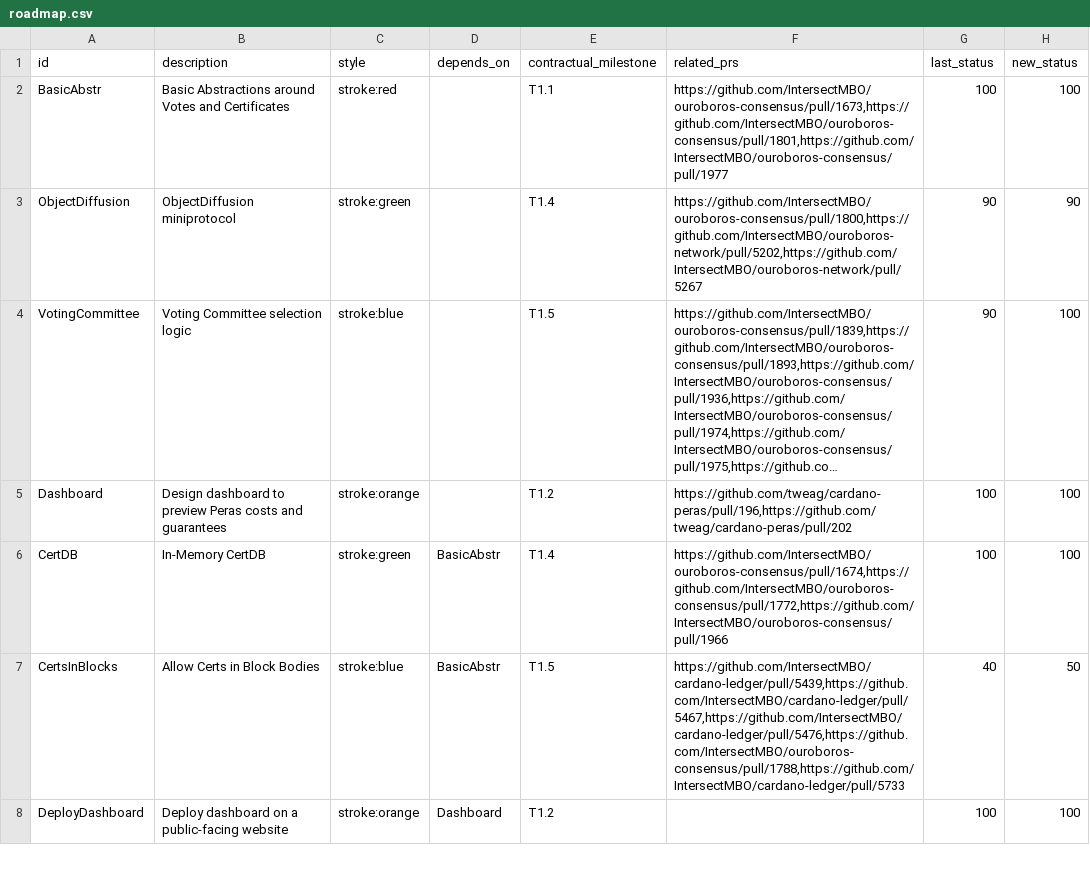
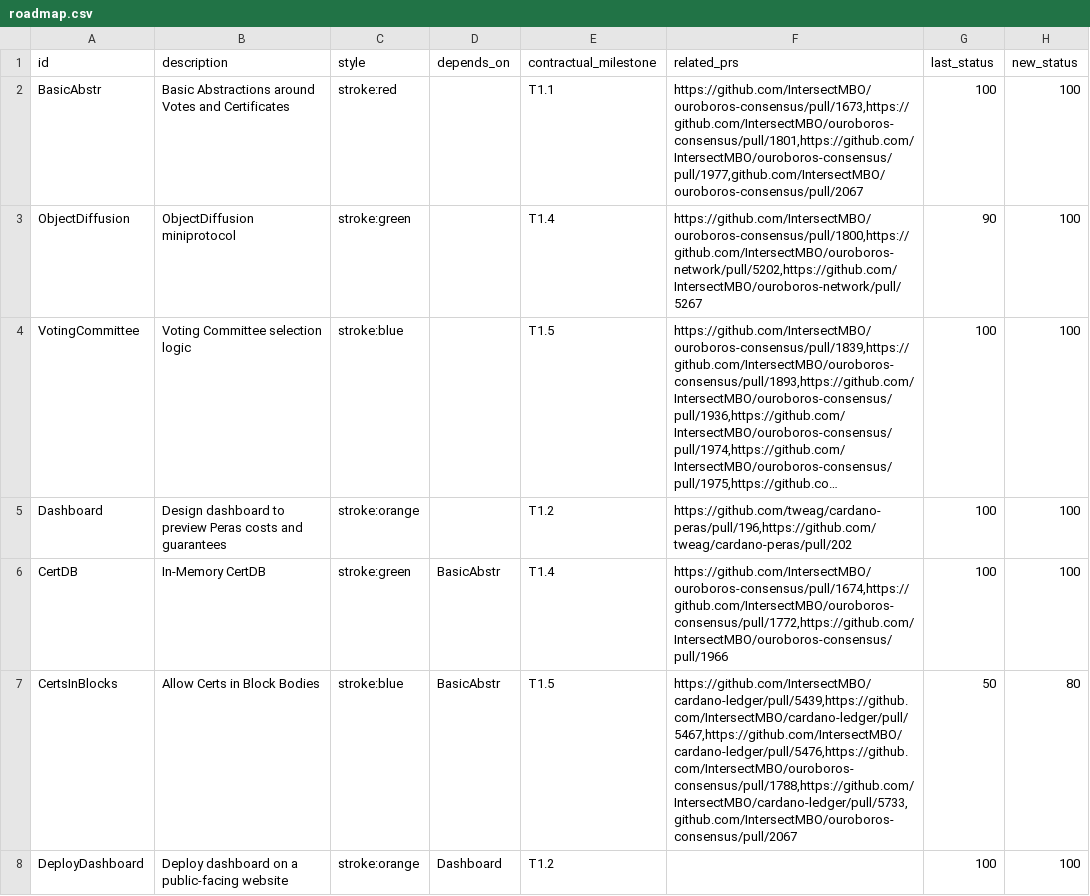
Before and after one commit to tweag/cardano-peras, a CSV file: docs/roadmap.csv, drawn as a sheet; only a part is shown; long unchanged cells end in …; the diff covers the shown part only; the diff names each change by its address in the sheet, - before the commit and + after, or states it on an @@ line.

```diff
--- a/docs/roadmap.csv
+++ b/docs/roadmap.csv
-F2 (related_prs): https://github.com/IntersectMBO/ouroboros-consensus/pull/1673,https://github.com/IntersectMBO/ouroboros-consensus/pull/1801,https://github.com/IntersectMBO/ouroboros-consensus/pull/1977
+F2 (related_prs): https://github.com/IntersectMBO/ouroboros-consensus/pull/1673,https://github.com/IntersectMBO/ouroboros-consensus/pull/1801,https://github.com/IntersectMBO/ouroboros-consensus/pull/1977,github.com/IntersectMBO/ouroboros-consensus/pull/2067
-H3 (new_status): 90
+H3 (new_status): 100
-G4 (last_status): 90
+G4 (last_status): 100
-F7 (related_prs): https://github.com/IntersectMBO/cardano-ledger/pull/5439,https://github.com/IntersectMBO/cardano-ledger/pull/5467,https://github.com/IntersectMBO/cardano-ledger/pull/5476,https://github.com/IntersectMBO/ouroboros-consensus/pull/1788,https://github.com/IntersectMBO/cardano-ledger/pull/5733
+F7 (related_prs): https://github.com/IntersectMBO/cardano-ledger/pull/5439,https://github.com/IntersectMBO/cardano-ledger/pull/5467,https://github.com/IntersectMBO/cardano-ledger/pull/5476,https://github.com/IntersectMBO/ouroboros-consensus/pull/1788,https://github.com/IntersectMBO/cardano-ledger/pull/5733,github.com/IntersectMBO/ouroboros-consensus/pull/2067
-G7 (last_status): 40
+G7 (last_status): 50
-H7 (new_status): 50
+H7 (new_status): 80
```
Also changed, not shown: 17 edited cells elsewhere in this file, 1 other file.
